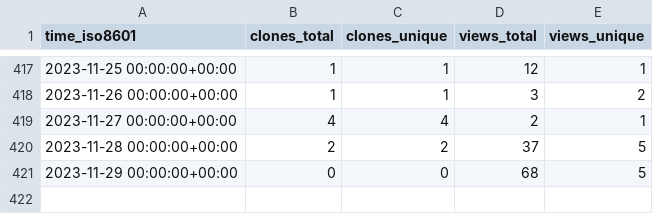
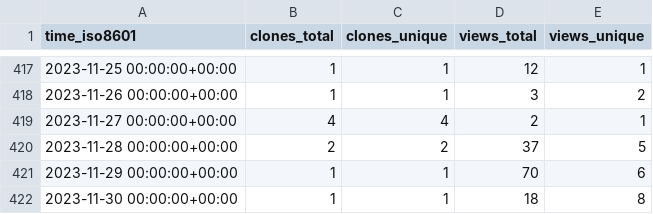
Before and after one commit to Swiple/swiple, a CSV file: Swiple/swiple/ghrs-data/views_clones_aggregate.csv, drawn as a sheet; only a part is shown, gaps mark what is left out.

```diff
--- a/Swiple/swiple/ghrs-data/views_clones_aggregate.csv
+++ b/Swiple/swiple/ghrs-data/views_clones_aggregate.csv
@@ -420,2 +420,3 @@ time_iso8601,clones_total,clones_unique,views_total,views_unique
 2023-11-28 00:00:00+00:00,2,2,37,5
-2023-11-29 00:00:00+00:00,0,0,68,5
+2023-11-29 00:00:00+00:00,1,1,70,6
+2023-11-30 00:00:00+00:00,1,1,18,8
```
Also changed, not shown: 1 other file.
